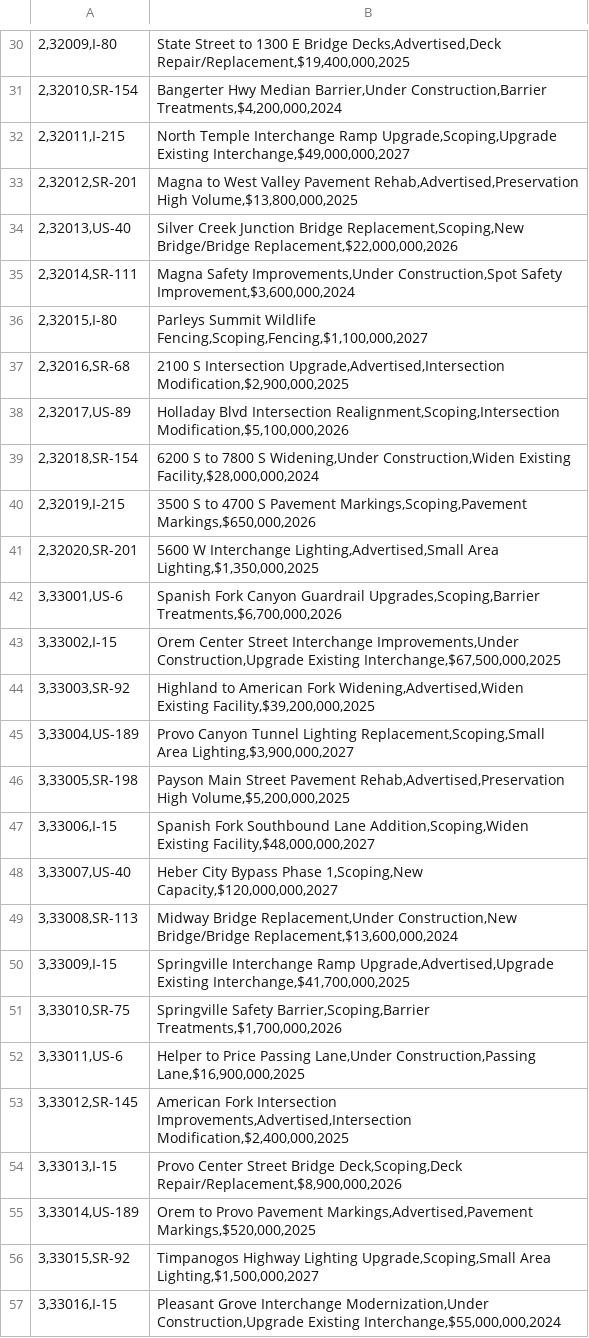
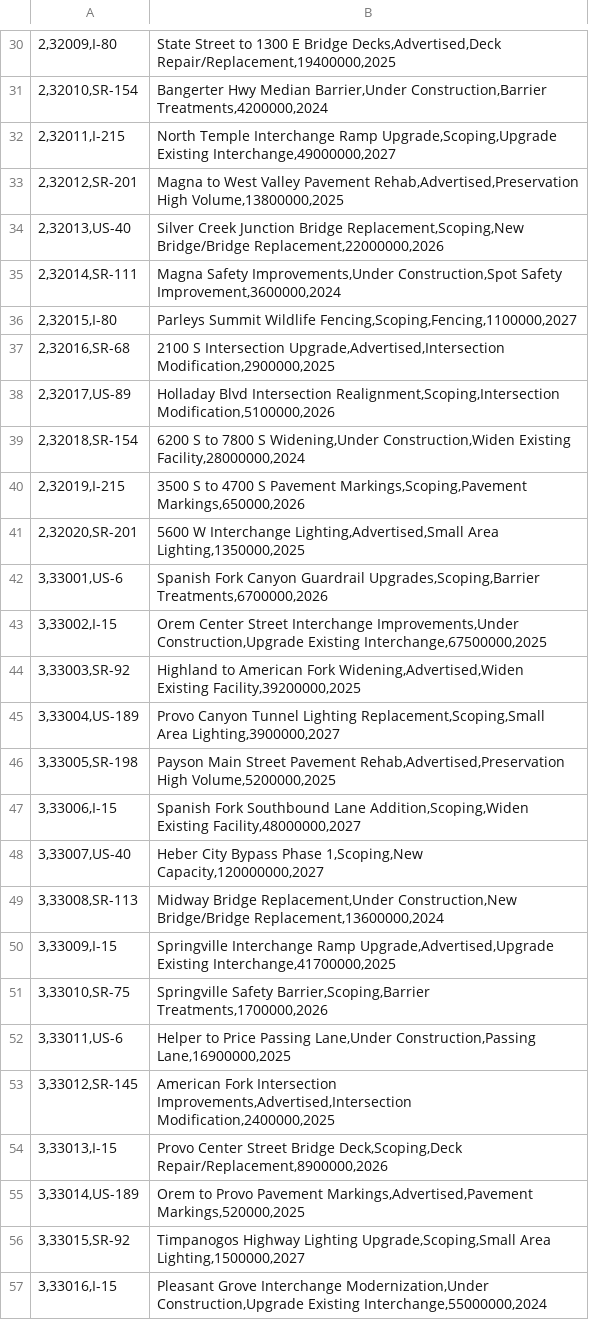
Before and after one commit to jacobrobertson-14/ai-project-udot, a CSV file: ml/data/raw/udot-mockdataset.csv, drawn as a sheet; only a part is shown, gaps mark what is left out; the diff covers the shown part only; the diff names each change by its address in the sheet, - before the commit and + after, or states it on an @@ line.

```diff
--- a/ml/data/raw/udot-mockdataset.csv
+++ b/ml/data/raw/udot-mockdataset.csv
-B30: …Bridge Decks,Advertised,Deck Repair/Replacement,$19,400,000,2025
+B30: …Bridge Decks,Advertised,Deck Repair/Replacement,19400000,2025
-B31: …Barrier,Under Construction,Barrier Treatments,$4,200,000,2024
+B31: …Barrier,Under Construction,Barrier Treatments,4200000,2024
-B32: …Upgrade,Scoping,Upgrade Existing Interchange,$49,000,000,2027
+B32: …Upgrade,Scoping,Upgrade Existing Interchange,49000000,2027
-B33: …Rehab,Advertised,Preservation High Volume,$13,800,000,2025
+B33: …Rehab,Advertised,Preservation High Volume,13800000,2025
-B34: …Replacement,Scoping,New Bridge/Bridge Replacement,$22,000,000,2026
+B34: …Replacement,Scoping,New Bridge/Bridge Replacement,22000000,2026
-B35: …Construction,Spot Safety Improvement,$3,600,000,2024
+B35: …Construction,Spot Safety Improvement,3600000,2024
-B36: …Summit Wildlife Fencing,Scoping,Fencing,$1,100,000,2027
+B36: …Summit Wildlife Fencing,Scoping,Fencing,1100000,2027
-B37: …Intersection Upgrade,Advertised,Intersection Modification,$2,900,000,2025
+B37: …Intersection Upgrade,Advertised,Intersection Modification,2900000,2025
-B38: …Intersection Realignment,Scoping,Intersection Modification,$5,100,000,2026
+B38: …Intersection Realignment,Scoping,Intersection Modification,5100000,2026
-B39: …Construction,Widen Existing Facility,$28,000,000,2024
+B39: …Construction,Widen Existing Facility,28000000,2024
-B40: …Pavement Markings,Scoping,Pavement Markings,$650,000,2026
+B40: …Pavement Markings,Scoping,Pavement Markings,650000,2026
-B41: …Lighting,Advertised,Small Area Lighting,$1,350,000,2025
+B41: …Lighting,Advertised,Small Area Lighting,1350000,2025
-B42: …Guardrail Upgrades,Scoping,Barrier Treatments,$6,700,000,2026
+B42: …Guardrail Upgrades,Scoping,Barrier Treatments,6700000,2026
-B43: …Construction,Upgrade Existing Interchange,$67,500,000,2025
+B43: …Construction,Upgrade Existing Interchange,67500000,2025
-B44: …Widening,Advertised,Widen Existing Facility,$39,200,000,2025
+B44: …Widening,Advertised,Widen Existing Facility,39200000,2025
-B45: …Replacement,Scoping,Small Area Lighting,$3,900,000,2027
+B45: …Replacement,Scoping,Small Area Lighting,3900000,2027
-B46: …Rehab,Advertised,Preservation High Volume,$5,200,000,2025
+B46: …Rehab,Advertised,Preservation High Volume,5200000,2025
-B47: …Addition,Scoping,Widen Existing Facility,$48,000,000,2027
+B47: …Addition,Scoping,Widen Existing Facility,48000000,2027
-B48: …Phase 1,Scoping,New Capacity,$120,000,000,2027
+B48: …Phase 1,Scoping,New Capacity,120000000,2027
-B49: …Construction,New Bridge/Bridge Replacement,$13,600,000,2024
+B49: …Construction,New Bridge/Bridge Replacement,13600000,2024
-B50: …Upgrade,Advertised,Upgrade Existing Interchange,$41,700,000,2025
+B50: …Upgrade,Advertised,Upgrade Existing Interchange,41700000,2025
-B51: …Safety Barrier,Scoping,Barrier Treatments,$1,700,000,2026
+B51: …Safety Barrier,Scoping,Barrier Treatments,1700000,2026
-B52: …Lane,Under Construction,Passing Lane,$16,900,000,2025
+B52: …Lane,Under Construction,Passing Lane,16900000,2025
-B53: …Intersection Improvements,Advertised,Intersection Modification,$2,400,000,2025
+B53: …Intersection Improvements,Advertised,Intersection Modification,2400000,2025
-B54: …Bridge Deck,Scoping,Deck Repair/Replacement,$8,900,000,2026
+B54: …Bridge Deck,Scoping,Deck Repair/Replacement,8900000,2026
-B55: …Pavement Markings,Advertised,Pavement Markings,$520,000,2025
+B55: …Pavement Markings,Advertised,Pavement Markings,520000,2025
-B56: …Upgrade,Scoping,Small Area Lighting,$1,500,000,2027
+B56: …Upgrade,Scoping,Small Area Lighting,1500000,2027
-B57: …Construction,Upgrade Existing Interchange,$55,000,000,2024
+B57: …Construction,Upgrade Existing Interchange,55000000,2024
```
Also changed, not shown: 52 edited cells elsewhere in this file.
